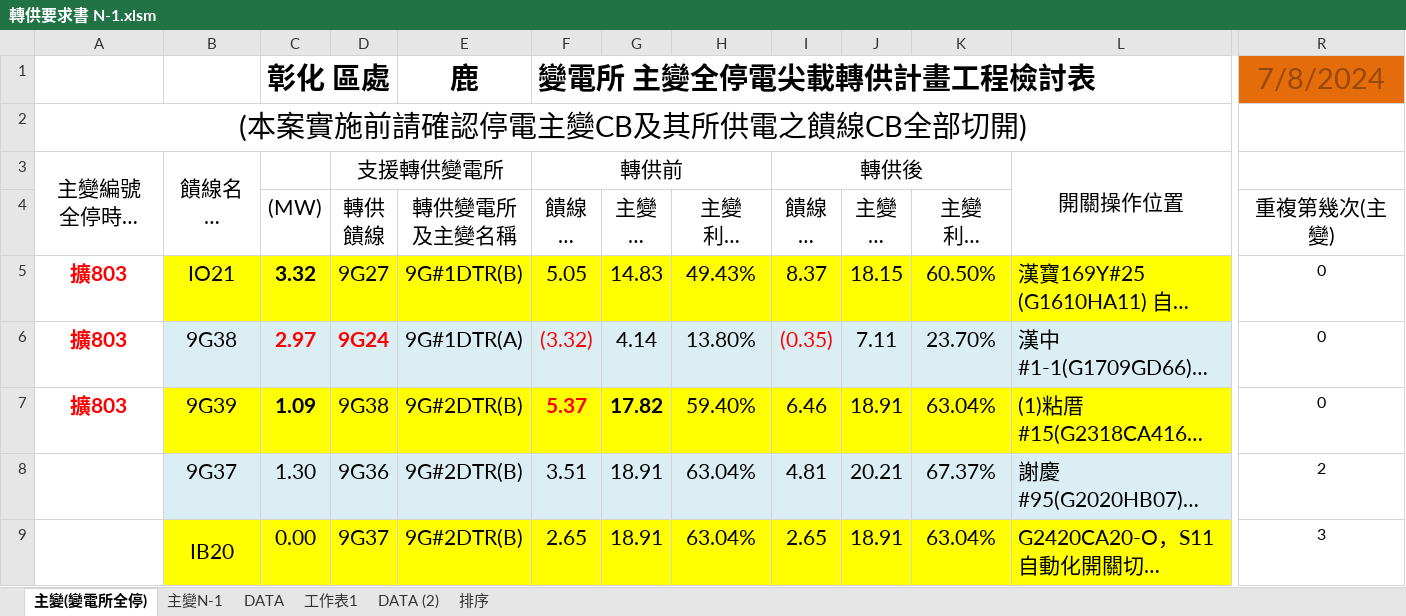
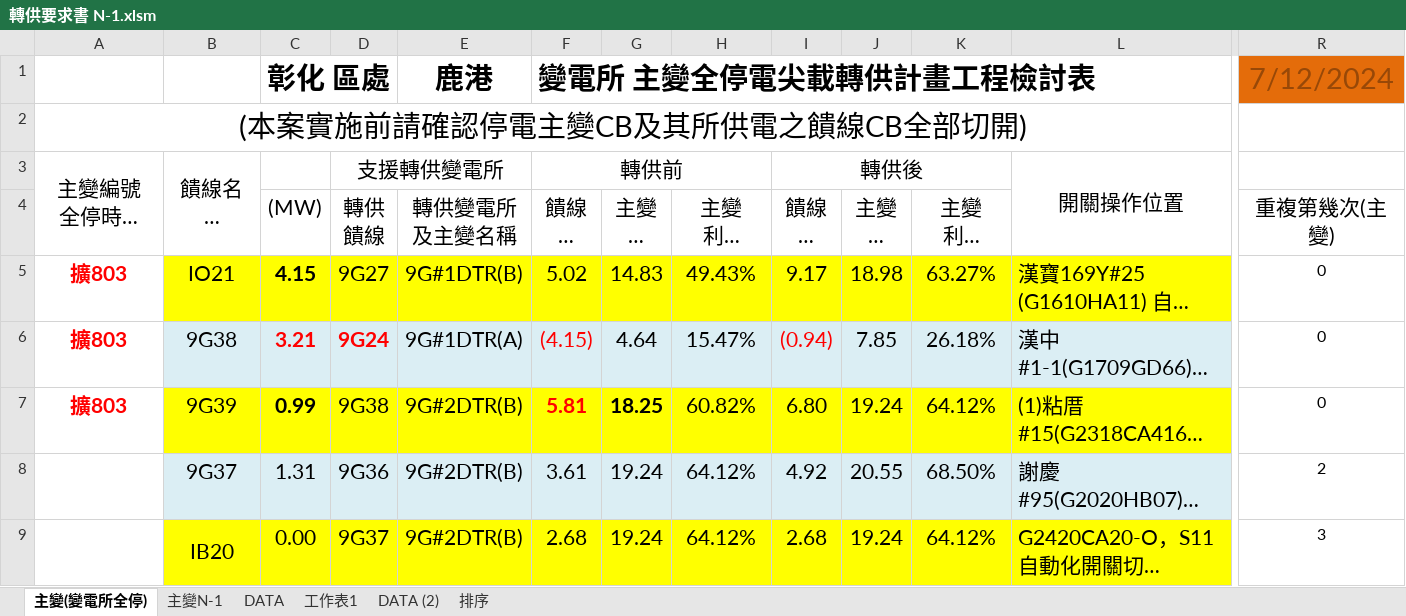
Before and after one commit to chingmingyao/VBA, an Excel workbook: 轉供要求書 N-1.xlsm, sheet 主變(變電所全停), drawn as a sheet; only a part is shown, gaps mark what is left out; long unchanged cells end in …; values as stored, in another font and other column widths than the file's, no borders; charts and pictures and conditional formats not drawn; the diff covers the shown part only; the diff names each change by its address in the sheet, - before the commit and + after, or states it on an @@ line.

```diff
--- a/轉供要求書 N-1.xlsm (sheet 主變(變電所全停))
+++ b/轉供要求書 N-1.xlsm (sheet 主變(變電所全停))
-E1: 鹿
+E1: 鹿港
-R1: 7/8/2024
+R1: 7/12/2024
-C5: 3.32
+C5: 4.15
-F5: 5.05
+F5: 5.02
-I5: 8.37
+I5: 9.17
-J5: 18.15
+J5: 18.98
-K5: 60.50%
+K5: 63.27%
-C6: 2.97
+C6: 3.21
-F6: (3.32)
+F6: (4.15)
-G6: 4.14
+G6: 4.64
-H6: 13.80%
+H6: 15.47%
-I6: (0.35)
+I6: (0.94)
-J6: 7.11
+J6: 7.85
-K6: 23.70%
+K6: 26.18%
-C7: 1.09
+C7: 0.99
-F7: 5.37
+F7: 5.81
-G7: 17.82
+G7: 18.25
-H7: 59.40%
+H7: 60.82%
-I7: 6.46
+I7: 6.80
-J7: 18.91
+J7: 19.24
-K7: 63.04%
+K7: 64.12%
-C8: 1.30
+C8: 1.31
-F8: 3.51
+F8: 3.61
-G8:G9: 18.91
+G8:G9: 19.24
-H8:H9: 63.04%
+H8:H9: 64.12%
-I8: 4.81
+I8: 4.92
-J8: 20.21
+J8: 20.55
-K8: 67.37%
+K8: 68.50%
-F9: 2.65
+F9: 2.68
-I9: 2.65
+I9: 2.68
-J9: 18.91
+J9: 19.24
-K9: 63.04%
+K9: 64.12%
```
Also changed, not shown: 116 edited cells elsewhere in this sheet, sheet DATA, hidden cells, charts or pictures.
